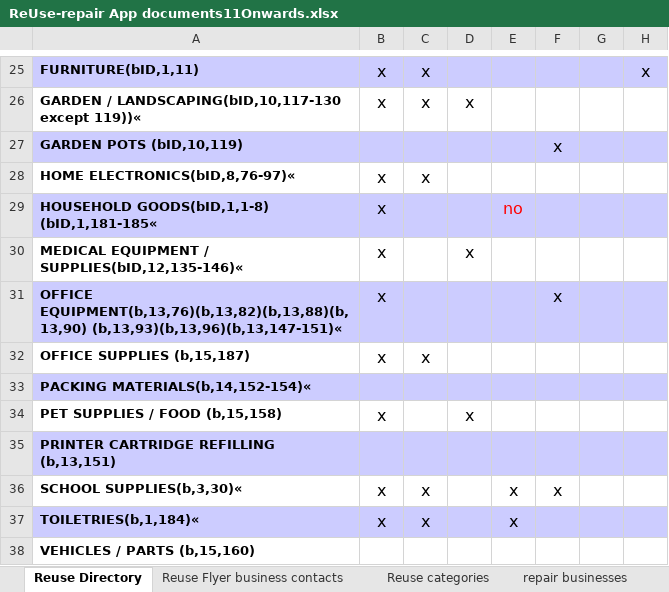
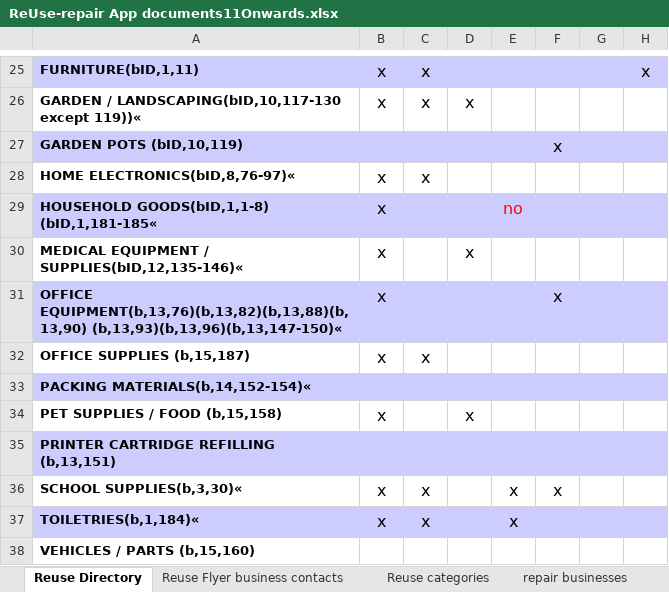
Before and after one commit to kelvinwatson/crrd, an Excel workbook: .wmi/other/ReUse-repair App documents11Onwards.xlsx, sheet Reuse Directory, drawn as a sheet; only a part is shown, gaps mark what is left out; values as stored, in another font and other column widths than the file's, no borders; charts and pictures not drawn; the diff names each change by its address in the sheet, - before the commit and + after, or states it on an @@ line.

Commit message:
2 more entries

```diff
--- a/.wmi/other/ReUse-repair App documents11Onwards.xlsx (sheet Reuse Directory)
+++ b/.wmi/other/ReUse-repair App documents11Onwards.xlsx (sheet Reuse Directory)
-A31: OFFICE EQUIPMENT(b,13,76)(b,13,82)(b,13,88)(b,13,90) (b,13,93)(b,13,96)(b,13,147-151)«
+A31: OFFICE EQUIPMENT(b,13,76)(b,13,82)(b,13,88)(b,13,90) (b,13,93)(b,13,96)(b,13,147-150)«
```
Also changed, not shown: 1 other file.
